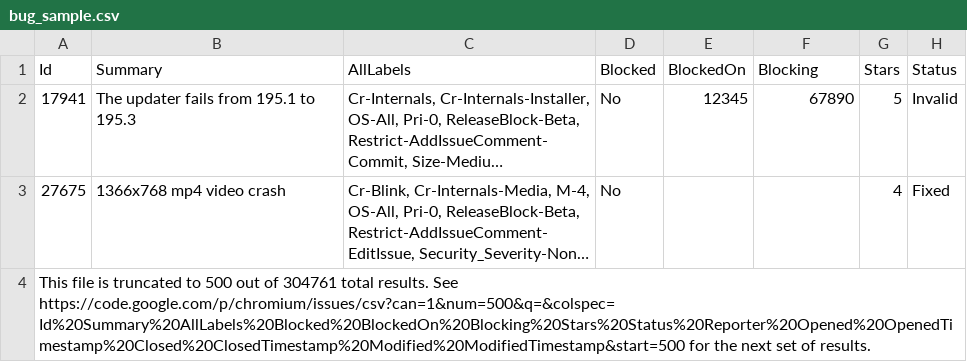
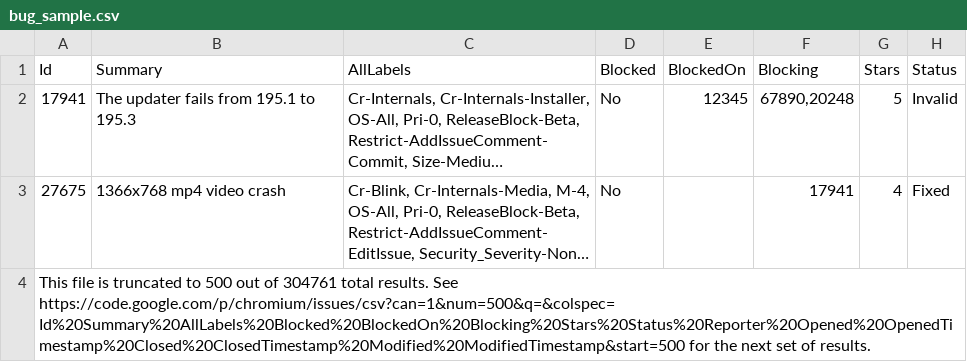
Before and after one commit to andymeneely/chromium-history, a CSV file: data/development/bugs/csv/bug_sample.csv, drawn as a sheet; only a part is shown; long unchanged cells end in …; the diff names each change by its address in the sheet, - before the commit and + after, or states it on an @@ line.

Commit message:
Modified some of the sample data for testing porpuses. Set up relation using :through Association for bugs and blocks.

```diff
--- a/data/development/bugs/csv/bug_sample.csv
+++ b/data/development/bugs/csv/bug_sample.csv
-F2 (Blocking): 67890
+F2 (Blocking): 67890,20248
-F3 (Blocking): (empty)
+F3 (Blocking): 17941
```
Also changed, not shown: data/development/bugs/csv/bug_sample2.csv, 3 other files.
